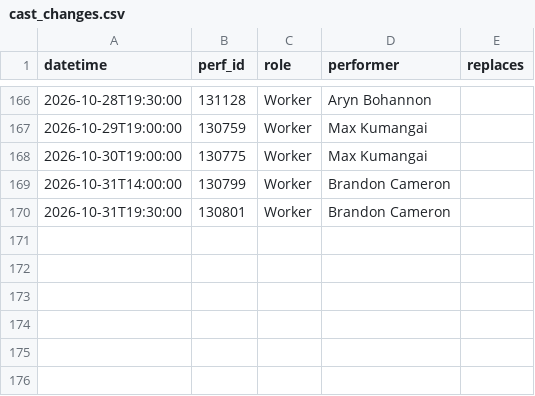
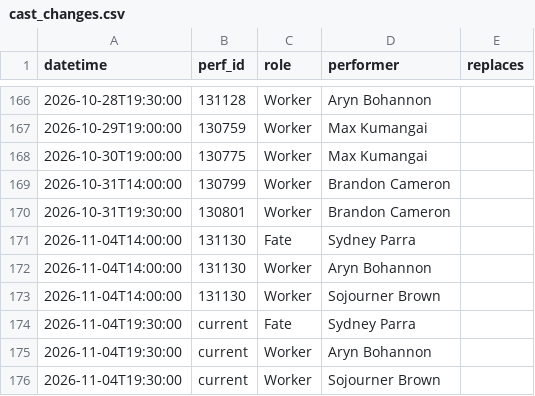
Before and after one commit to phoebejaffe/hadestown-subs, a CSV file: data/cast_changes.csv, drawn as a sheet; only a part is shown, gaps mark what is left out; the diff names each change by its address in the sheet, - before the commit and + after, or states it on an @@ line.

```diff
--- a/data/cast_changes.csv
+++ b/data/cast_changes.csv
+row 171: 2026-11-04T14:00:00 | 131130 | Fate | Sydney Parra
+row 172: 2026-11-04T14:00:00 | 131130 | Worker | Aryn Bohannon
+row 173: 2026-11-04T14:00:00 | 131130 | Worker | Sojourner Brown
+row 174: 2026-11-04T19:30:00 | current | Fate | Sydney Parra
+row 175: 2026-11-04T19:30:00 | current | Worker | Aryn Bohannon
+row 176: 2026-11-04T19:30:00 | current | Worker | Sojourner Brown
```
Also changed, not shown: 4 other files.
